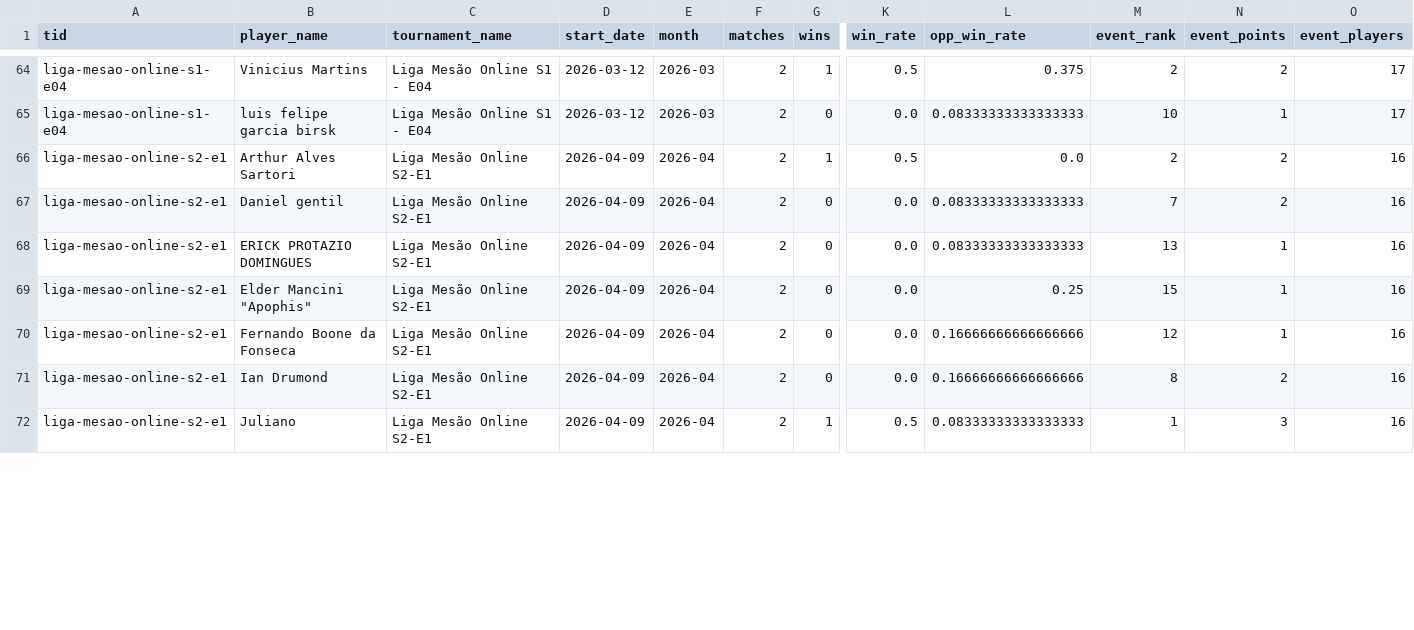
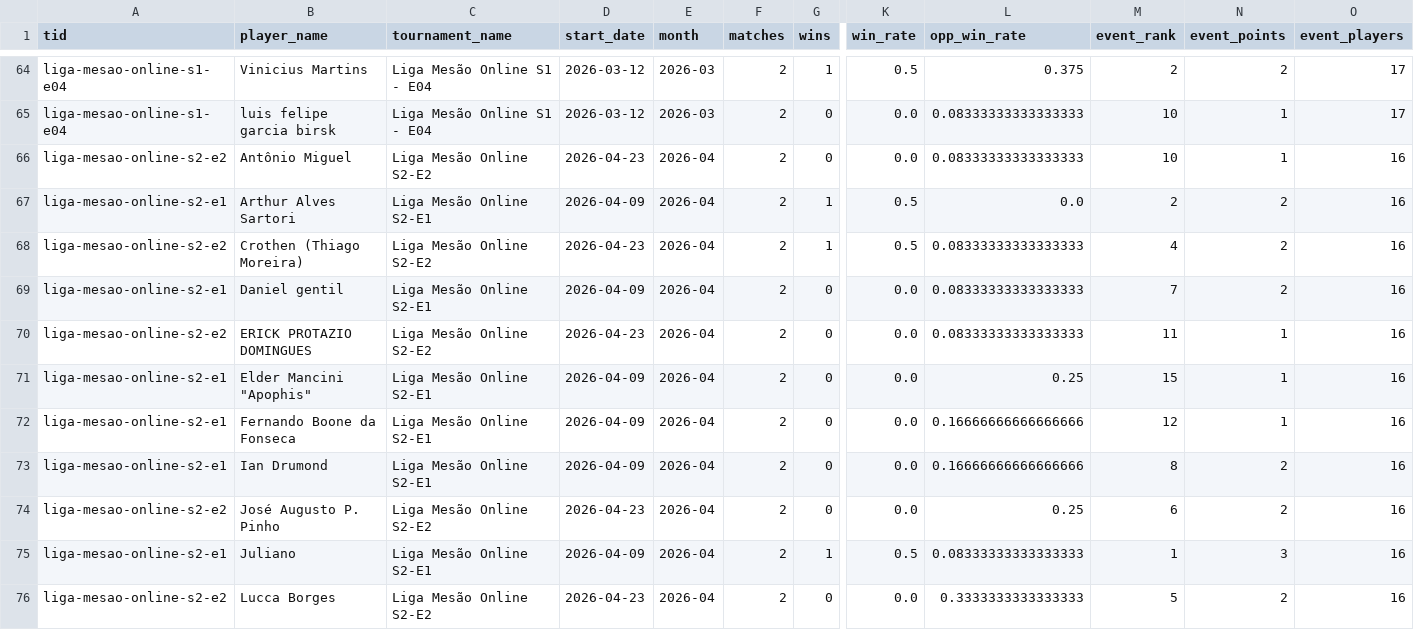
Before and after one commit to klapalcios-alt/preconauta, a CSV file: data/online/monthly_best.csv, drawn as a sheet; only a part is shown, gaps mark what is left out; addresses are those after the commit; rows hold the shown columns only; the diff covers the shown part only; the diff names each change by its address in the sheet, - before the commit and + after, or states it on an @@ line.

```diff
--- a/data/online/monthly_best.csv
+++ b/data/online/monthly_best.csv
+row 66: liga-mesao-online-s2-e2 | Antônio Miguel | Liga Mesão Online S2-E2 | 2026-04-23 | 2026-04 | 2 | 0 | 0.0 | 0.08333333333333333 | 10 | 1 | 16
+row 68: liga-mesao-online-s2-e2 | Crothen (Thiago Moreira) | Liga Mesão Online S2-E2 | 2026-04-23 | 2026-04 | 2 | 1 | 0.5 | 0.08333333333333333 | 4 | 2 | 16
-A70 (tid): liga-mesao-online-s2-e1
+A70 (tid): liga-mesao-online-s2-e2
-C70 (tournament_name): Liga Mesão Online S2-E1
+C70 (tournament_name): Liga Mesão Online S2-E2
-D70 (start_date): 2026-04-09
+D70 (start_date): 2026-04-23
-M70 (event_rank): 13
+M70 (event_rank): 11
+row 74: liga-mesao-online-s2-e2 | José Augusto P. Pinho | Liga Mesão Online S2-E2 | 2026-04-23 | 2026-04 | 2 | 0 | 0.0 | 0.25 | 6 | 2 | 16
+row 76: liga-mesao-online-s2-e2 | Lucca Borges | Liga Mesão Online S2-E2 | 2026-04-23 | 2026-04 | 2 | 0 | 0.0 | 0.3333333333333333 | 5 | 2 | 16
```
Also changed, not shown: 2 added rows, 1 removed row and 19 edited cells elsewhere in this file, data/online/deck_stats.csv, data/online/event_summary.csv, 19 other files.
